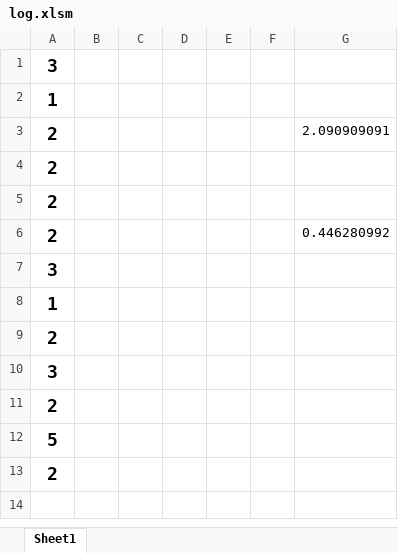
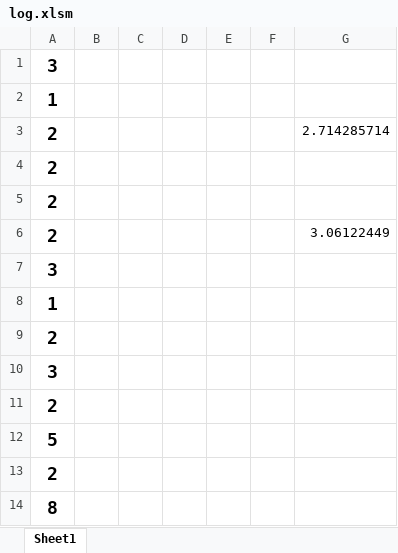
Before and after one commit to brocoszhao/Network-Programming-homework, an Excel workbook: homework1/Excel VBA数据处理/log.xlsm, sheet Sheet1, drawn as a sheet; values as stored, in another font and other column widths than the file's, no borders; charts and pictures not drawn; the diff names each change by its address in the sheet, - before the commit and + after, or states it on an @@ line.

Commit message:
修复了xlsm的宏加载。

```diff
--- a/homework1/Excel VBA数据处理/log.xlsm (sheet Sheet1)
+++ b/homework1/Excel VBA数据处理/log.xlsm (sheet Sheet1)
-G3: 2.090909091
+G3: 2.714285714
-G6: 0.446280992
+G6: 3.06122449
+row 14: 8
```
Also changed, not shown: charts or pictures.
